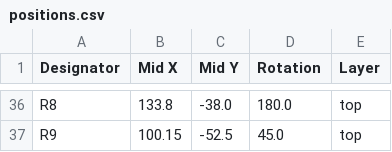
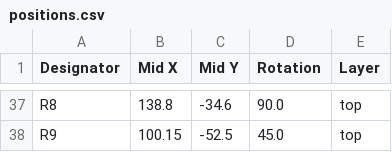
Before and after one commit to grufkork/micarray, a CSV file: micarray/production/positions.csv, drawn as a sheet; only a part is shown, gaps mark what is left out; addresses are those after the commit; the diff covers the shown part only; the diff names each change by its address in the sheet, - before the commit and + after, or states it on an @@ line.

```diff
--- a/micarray/production/positions.csv
+++ b/micarray/production/positions.csv
-B37 (Mid X): 133.8
+B37 (Mid X): 138.8
-C37 (Mid Y): -38.0
+C37 (Mid Y): -34.6
-D37 (Rotation): 180.0
+D37 (Rotation): 90.0
```
Also changed, not shown: 1 added row and 66 edited cells elsewhere in this file, micarray/production/bom.csv, 9 other files.
